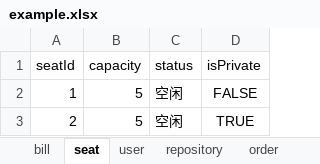
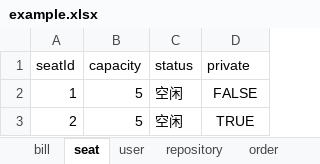
Before and after one commit to javaEE-had-been-black/RestaurantManager, an Excel workbook: doc/添加数据库/example.xlsx, sheet seat, drawn as a sheet; values as stored, in another font and other column widths than the file's, no borders; the diff names each change by its address in the sheet, - before the commit and + after, or states it on an @@ line.

```diff
--- a/doc/添加数据库/example.xlsx (sheet seat)
+++ b/doc/添加数据库/example.xlsx (sheet seat)
-D1: isPrivate
+D1: private
```
Also changed, not shown: 8 other files.
